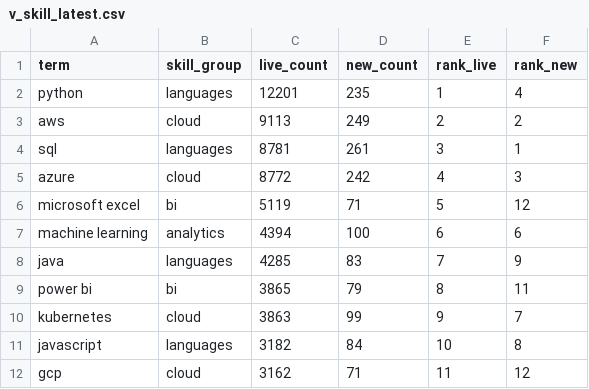
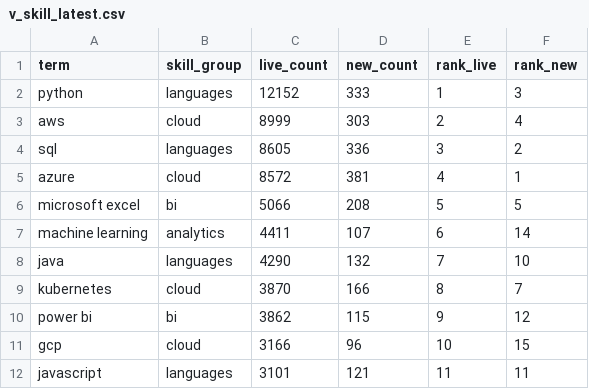
Before and after one commit to EbukaOkorie/uk-job-market, a CSV file: data/exports/v_skill_latest.csv, drawn as a sheet; only a part is shown; the diff covers the shown part only.

```diff
--- a/data/exports/v_skill_latest.csv
+++ b/data/exports/v_skill_latest.csv
@@ -1,12 +1,12 @@
 term,skill_group,live_count,new_count,rank_live,rank_new
-python,languages,12201,235,1,4
-aws,cloud,9113,249,2,2
-sql,languages,8781,261,3,1
-azure,cloud,8772,242,4,3
-microsoft excel,bi,5119,71,5,12
-machine learning,analytics,4394,100,6,6
-java,languages,4285,83,7,9
-power bi,bi,3865,79,8,11
-kubernetes,cloud,3863,99,9,7
-javascript,languages,3182,84,10,8
-gcp,cloud,3162,71,11,12
+python,languages,12152,333,1,3
+aws,cloud,8999,303,2,4
+sql,languages,8605,336,3,2
+azure,cloud,8572,381,4,1
+microsoft excel,bi,5066,208,5,5
+machine learning,analytics,4411,107,6,14
+java,languages,4290,132,7,10
+kubernetes,cloud,3870,166,8,7
+power bi,bi,3862,115,9,12
+gcp,cloud,3166,96,10,15
+javascript,languages,3101,121,11,11
```
Also changed, not shown: 1 added row, 1 removed row and 48 edited cells elsewhere in this file, data/exports/v_salary_by_region.csv, data/exports/v_skill_trend.csv, 4 other files.
